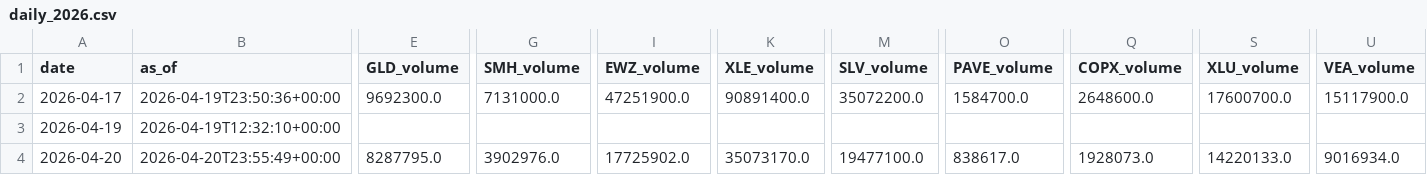
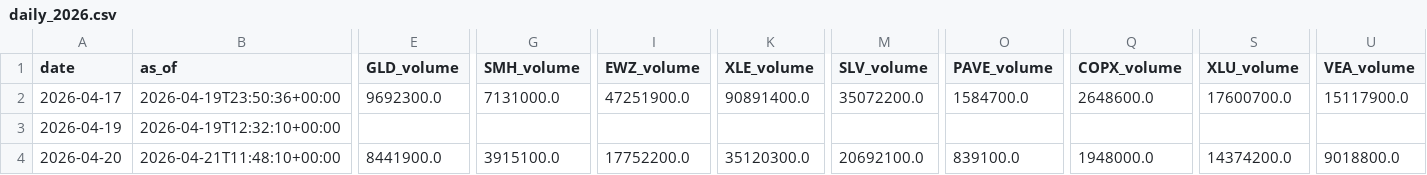
Before and after one commit to daifulee/invictus-data, a CSV file: data/daily_2026.csv, drawn as a sheet; only a part is shown, gaps mark what is left out; the diff covers the shown part only; the diff names each change by its address in the sheet, - before the commit and + after, or states it on an @@ line.

Commit message:
daily: 2026-04-21 data update [skip ci]

```diff
--- a/data/daily_2026.csv
+++ b/data/daily_2026.csv
-B4 (as_of): 2026-04-20T23:55:49+00:00
+B4 (as_of): 2026-04-21T11:48:10+00:00
-E4 (GLD_volume): 8287795.0
+E4 (GLD_volume): 8441900.0
-G4 (SMH_volume): 3902976.0
+G4 (SMH_volume): 3915100.0
-I4 (EWZ_volume): 17725902.0
+I4 (EWZ_volume): 17752200.0
-K4 (XLE_volume): 35073170.0
+K4 (XLE_volume): 35120300.0
-M4 (SLV_volume): 19477100.0
+M4 (SLV_volume): 20692100.0
-O4 (PAVE_volume): 838617.0
+O4 (PAVE_volume): 839100.0
-Q4 (COPX_volume): 1928073.0
+Q4 (COPX_volume): 1948000.0
-S4 (XLU_volume): 14220133.0
+S4 (XLU_volume): 14374200.0
-U4 (VEA_volume): 9016934.0
+U4 (VEA_volume): 9018800.0
```
Also changed, not shown: 19 edited cells elsewhere in this file, 2 other files.
